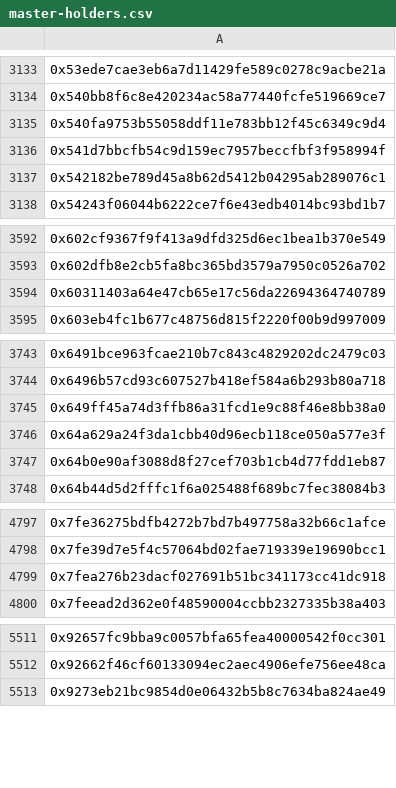
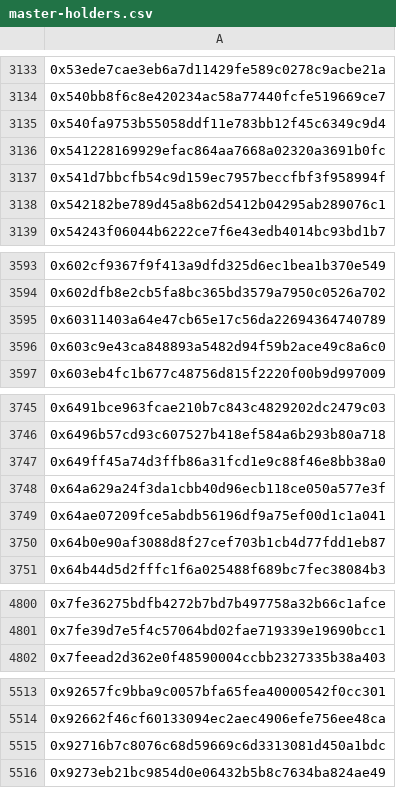
Before and after one commit to 9GreenRats/Visions-v1, a CSV file: wallets/cryptopunks/master-holders.csv, drawn as a sheet; only a part is shown, gaps mark what is left out; removed rows and columns are numbered as before the commit, all else as after; the diff covers the shown part only; the diff names each change by its address in the sheet, - before the commit and + after, or states it on an @@ line.

```diff
--- a/wallets/cryptopunks/master-holders.csv
+++ b/wallets/cryptopunks/master-holders.csv
+row 3136: 0x541228169929efac864aa7668a02320a3691b0fc
+row 3596: 0x603c9e43ca848893a5482d94f59b2ace49c8a6c0
+row 3749: 0x64ae07209fce5abdb56196df9a75ef00d1c1a041
-row 4799: 0x7fea276b23dacf027691b51bc341173cc41dc918
+row 5515: 0x92716b7c8076c68d59669c6d3313081d450a1bdc
```
Also changed, not shown: 1 added row and 1 removed row elsewhere in this file, wallets/cryptopunks/meebits/holders.csv, wallets/deltasauce/deltasauce-art-editions/holders.csv, 56 other files.
